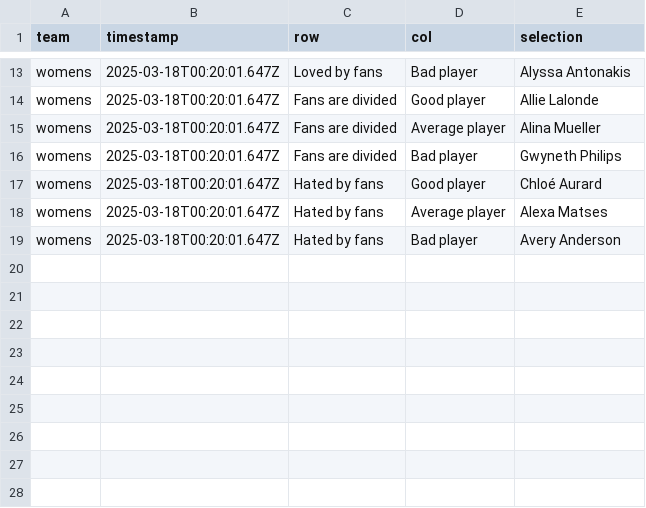
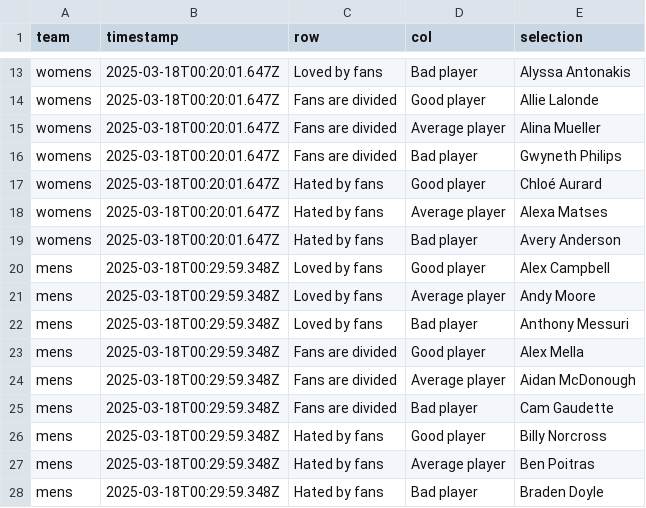
Before and after one commit to ankudovychm/NuHockeyRatings, a CSV file: submissions.csv, drawn as a sheet; only a part is shown, gaps mark what is left out; the diff names each change by its address in the sheet, - before the commit and + after, or states it on an @@ line.

Commit message:
Update submissions.csv with new submission (attempt 1)

```diff
--- a/submissions.csv
+++ b/submissions.csv
+row 20: mens | 2025-03-18T00:29:59.348Z | Loved by fans | Good player | Alex Campbell
+row 21: mens | 2025-03-18T00:29:59.348Z | Loved by fans | Average player | Andy Moore
+row 22: mens | 2025-03-18T00:29:59.348Z | Loved by fans | Bad player | Anthony Messuri
+row 23: mens | 2025-03-18T00:29:59.348Z | Fans are divided | Good player | Alex Mella
+row 24: mens | 2025-03-18T00:29:59.348Z | Fans are divided | Average player | Aidan McDonough
+row 25: mens | 2025-03-18T00:29:59.348Z | Fans are divided | Bad player | Cam Gaudette
+row 26: mens | 2025-03-18T00:29:59.348Z | Hated by fans | Good player | Billy Norcross
+row 27: mens | 2025-03-18T00:29:59.348Z | Hated by fans | Average player | Ben Poitras
+row 28: mens | 2025-03-18T00:29:59.348Z | Hated by fans | Bad player | Braden Doyle
```
